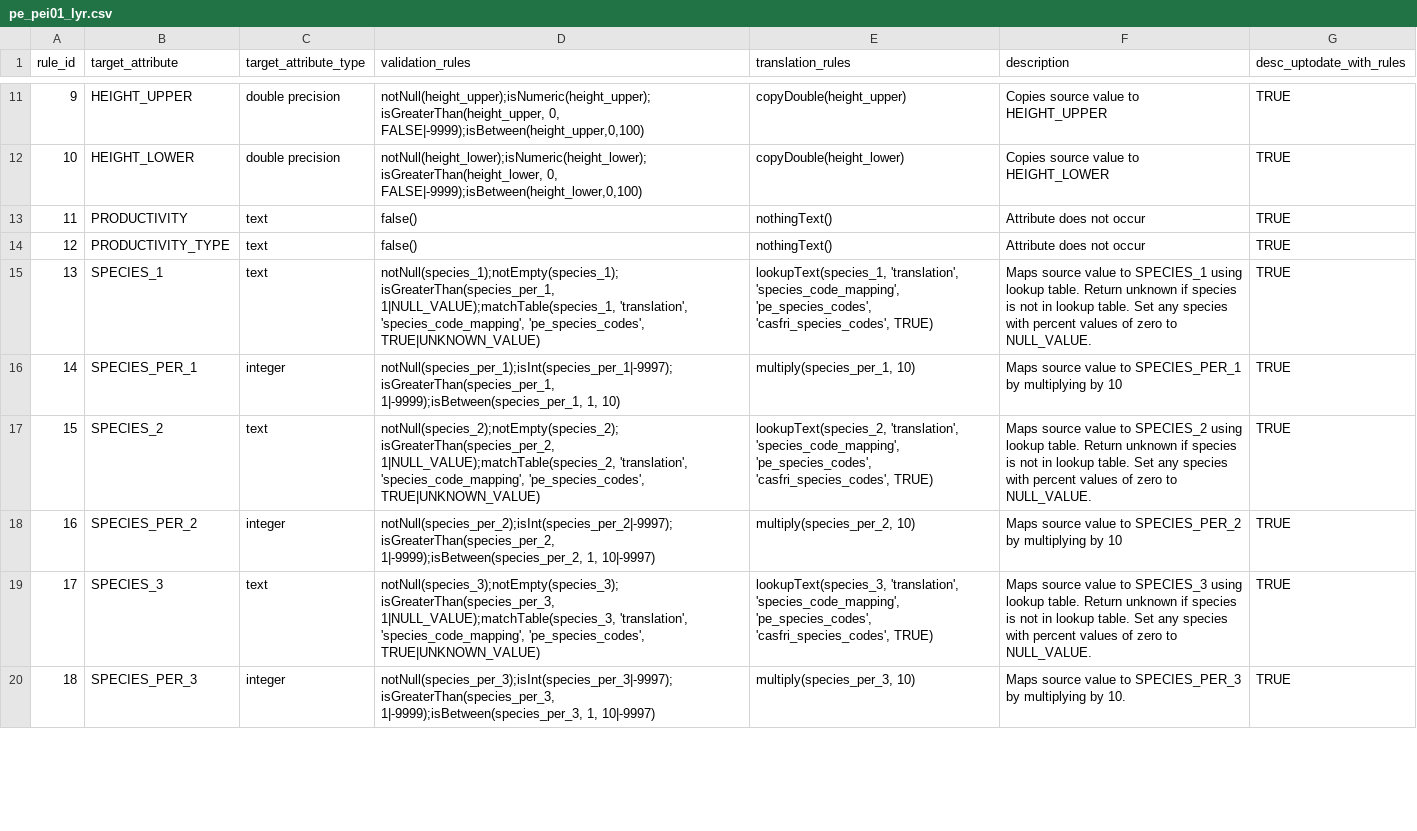
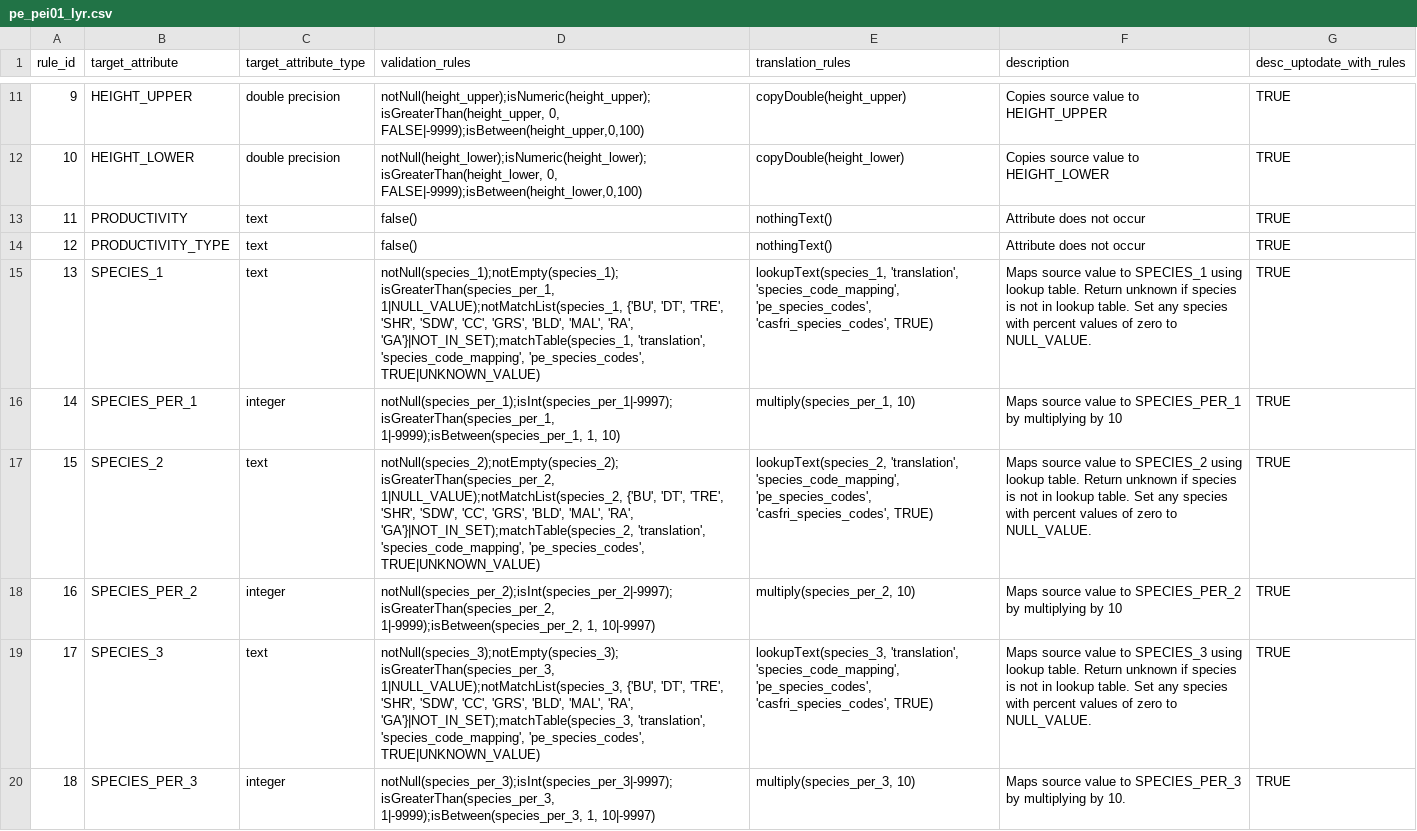
Before and after one commit to mtCarto/CASFRI, a CSV file: translation/tables/pe_pei01_lyr.csv, drawn as a sheet; only a part is shown, gaps mark what is left out; the diff covers the shown part only.

Commit message:
PEI merge (#19)
* Update attribute_dependencies.csv

* Update pe_pei01_cas.csv

* Update pe_pei01_dst.csv

* Update attribute_dependencies.csv

* Update pe_pei01_dst.csv

* Added dist_type test

* Update eco translation

* Added default error code

* Fixed row translation rule

* Updated helper functions

* Updated nfl translation

* Updated helper functions for nfl row translation

* Updated nfl layer translation

* Small nfl fixes

* Updated nfl type translations

* Fixed lyr layer

* Updated num_of_layers translation

* Fixing apostrophes

* Refactored to only use PE01

* PE num_of_layers change

* Fixing num of layers translation

* NFL row translation update

* More row translation fixes

* More row translation

* Row transaltion

* Fixed lyr layer

* NFL layer fix

* Fixing species code validation

* Adding IH to species codes

---------

Co-authored-by: Zoe Kinvig <zoe.kinvig@nrcan-rncan.gc.ca>

```diff
--- a/translation/tables/pe_pei01_lyr.csv
+++ b/translation/tables/pe_pei01_lyr.csv
@@ -14,7 +14,7 @@ rule_id,target_attribute,target_attribute_type,validation_rules,translation_rule
 12,PRODUCTIVITY_TYPE,text,false(),nothingText(),Attribute does not occur,TRUE
-13,SPECIES_1,text,"notNull(species_1);notEmpty(species_1);isGreaterThan(species_per_1, 1|NULL_VALUE);matchTable(species_1, 'translation', 'species_code_mapping', 'pe_species_codes', TRUE|UNKNOWN_VALUE)","lookupText(species_1, 'translation', 'species_code_mapping', 'pe_species_codes', 'casfri_species_codes', TRUE)",Maps source value to SPECIES_1 using lookup table. Return unknown if species is not in lookup table. Set any species with percent values of zero to NULL_VALUE.,TRUE
+13,SPECIES_1,text,"notNull(species_1);notEmpty(species_1);isGreaterThan(species_per_1, 1|NULL_VALUE);notMatchList(species_1, {'BU', 'DT', 'TRE', 'SHR', 'SDW', 'CC', 'GRS', 'BLD', 'MAL', 'RA', 'GA'}|NOT_IN_SET);matchTable(species_1, 'translation', 'species_code_mapping', 'pe_species_codes', TRUE|UNKNOWN_VALUE)","lookupText(species_1, 'translation', 'species_code_mapping', 'pe_species_codes', 'casfri_species_codes', TRUE)",Maps source value to SPECIES_1 using lookup table. Return unknown if species is not in lookup table. Set any species with percent values of zero to NULL_VALUE.,TRUE
 14,SPECIES_PER_1,integer,"notNull(species_per_1);isInt(species_per_1|-9997);isGreaterThan(species_per_1, 1|-9999);isBetween(species_per_1, 1, 10)","multiply(species_per_1, 10)",Maps source value to SPECIES_PER_1 by multiplying by 10,TRUE
-15,SPECIES_2,text,"notNull(species_2);notEmpty(species_2);isGreaterThan(species_per_2, 1|NULL_VALUE);matchTable(species_2, 'translation', 'species_code_mapping', 'pe_species_codes', TRUE|UNKNOWN_VALUE)","lookupText(species_2, 'translation', 'species_code_mapping', 'pe_species_codes', 'casfri_species_codes', TRUE)",Maps source value to SPECIES_2 using lookup table. Return unknown if species is not in lookup table. Set any species with percent values of zero to NULL_VALUE.,TRUE
+15,SPECIES_2,text,"notNull(species_2);notEmpty(species_2);isGreaterThan(species_per_2, 1|NULL_VALUE);notMatchList(species_2, {'BU', 'DT', 'TRE', 'SHR', 'SDW', 'CC', 'GRS', 'BLD', 'MAL', 'RA', 'GA'}|NOT_IN_SET);matchTable(species_2, 'translation', 'species_code_mapping', 'pe_species_codes', TRUE|UNKNOWN_VALUE)","lookupText(species_2, 'translation', 'species_code_mapping', 'pe_species_codes', 'casfri_species_codes', TRUE)",Maps source value to SPECIES_2 using lookup table. Return unknown if species is not in lookup table. Set any species with percent values of zero to NULL_VALUE.,TRUE
 16,SPECIES_PER_2,integer,"notNull(species_per_2);isInt(species_per_2|-9997);isGreaterThan(species_per_2, 1|-9999);isBetween(species_per_2, 1, 10|-9997)","multiply(species_per_2, 10)",Maps source value to SPECIES_PER_2 by multiplying by 10,TRUE
-17,SPECIES_3,text,"notNull(species_3);notEmpty(species_3);isGreaterThan(species_per_3, 1|NULL_VALUE);matchTable(species_3, 'translation', 'species_code_mapping', 'pe_species_codes', TRUE|UNKNOWN_VALUE)","lookupText(species_3, 'translation', 'species_code_mapping', 'pe_species_codes', 'casfri_species_codes', TRUE)",Maps source value to SPECIES_3 using lookup table. Return unknown if species is not in lookup table. Set any species with percent values of zero to NULL_VALUE.,TRUE
+17,SPECIES_3,text,"notNull(species_3);notEmpty(species_3);isGreaterThan(species_per_3, 1|NULL_VALUE);notMatchList(species_3, {'BU', 'DT', 'TRE', 'SHR', 'SDW', 'CC', 'GRS', 'BLD', 'MAL', 'RA', 'GA'}|NOT_IN_SET);matchTable(species_3, 'translation', 'species_code_mapping', 'pe_species_codes', TRUE|UNKNOWN_VALUE)","lookupText(species_3, 'translation', 'species_code_mapping', 'pe_species_codes', 'casfri_species_codes', TRUE)",Maps source value to SPECIES_3 using lookup table. Return unknown if species is not in lookup table. Set any species with percent values of zero to NULL_VALUE.,TRUE
 18,SPECIES_PER_3,integer,"notNull(species_per_3);isInt(species_per_3|-9997);isGreaterThan(species_per_3, 1|-9999);isBetween(species_per_3, 1, 10|-9997)","multiply(species_per_3, 10)",Maps source value to SPECIES_PER_3 by multiplying by 10. ,TRUE
```
Also changed, not shown: 2 edited cells elsewhere in this file, 2 other files.
